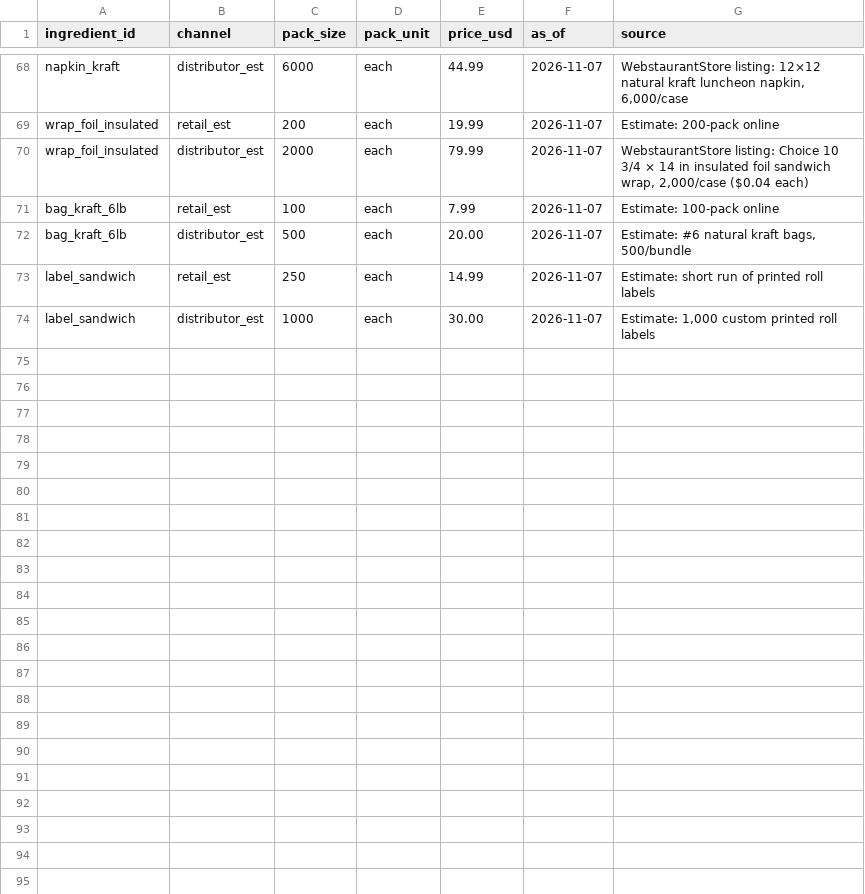
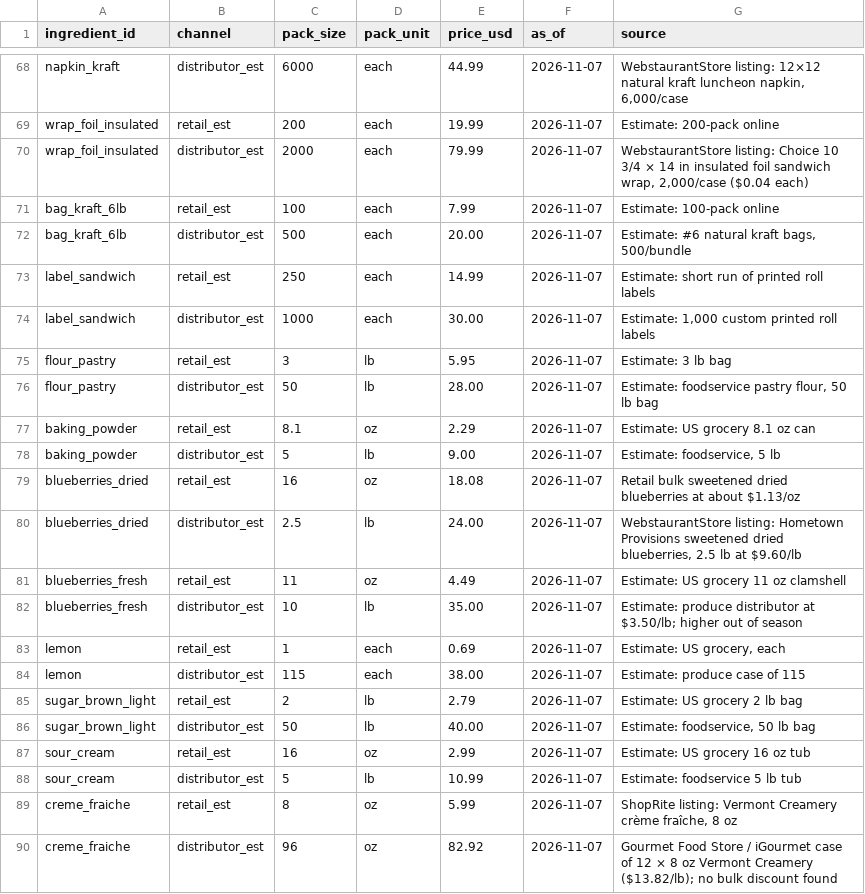
Before and after one commit to JPMCodes/BostonBakery, a CSV file: db/ingredient_prices.csv, drawn as a sheet; only a part is shown, gaps mark what is left out; the diff names each change by its address in the sheet, - before the commit and + after, or states it on an @@ line.

```diff
--- a/db/ingredient_prices.csv
+++ b/db/ingredient_prices.csv
+row 75: flour_pastry | retail_est | 3 | lb | 5.95 | 2026-11-07 | Estimate: 3 lb bag
+row 76: flour_pastry | distributor_est | 50 | lb | 28.00 | 2026-11-07 | Estimate: foodservice pastry flour, 50 lb bag
+row 77: baking_powder | retail_est | 8.1 | oz | 2.29 | 2026-11-07 | Estimate: US grocery 8.1 oz can
+row 78: baking_powder | distributor_est | 5 | lb | 9.00 | 2026-11-07 | Estimate: foodservice, 5 lb
+row 79: blueberries_dried | retail_est | 16 | oz | 18.08 | 2026-11-07 | Retail bulk sweetened dried blueberries at about $1.13/oz
+row 80: blueberries_dried | distributor_est | 2.5 | lb | 24.00 | 2026-11-07 | WebstaurantStore listing: Hometown Provisions sweetened dried blueberries, 2.5 lb at $9.60/lb
+row 81: blueberries_fresh | retail_est | 11 | oz | 4.49 | 2026-11-07 | Estimate: US grocery 11 oz clamshell
+row 82: blueberries_fresh | distributor_est | 10 | lb | 35.00 | 2026-11-07 | Estimate: produce distributor at $3.50/lb; higher out of season
+row 83: lemon | retail_est | 1 | each | 0.69 | 2026-11-07 | Estimate: US grocery, each
+row 84: lemon | distributor_est | 115 | each | 38.00 | 2026-11-07 | Estimate: produce case of 115
+row 85: sugar_brown_light | retail_est | 2 | lb | 2.79 | 2026-11-07 | Estimate: US grocery 2 lb bag
+row 86: sugar_brown_light | distributor_est | 50 | lb | 40.00 | 2026-11-07 | Estimate: foodservice, 50 lb bag
+row 87: sour_cream | retail_est | 16 | oz | 2.99 | 2026-11-07 | Estimate: US grocery 16 oz tub
+row 88: sour_cream | distributor_est | 5 | lb | 10.99 | 2026-11-07 | Estimate: foodservice 5 lb tub
+row 89: creme_fraiche | retail_est | 8 | oz | 5.99 | 2026-11-07 | ShopRite listing: Vermont Creamery crème fraîche, 8 oz
+row 90: creme_fraiche | distributor_est | 96 | oz | 82.92 | 2026-11-07 | Gourmet Food Store / iGourmet case of 12 × 8 oz Vermont Creamery ($13.82/lb); no bulk discount found
```
Also changed, not shown: db/ingredients.csv, 7 other files.
